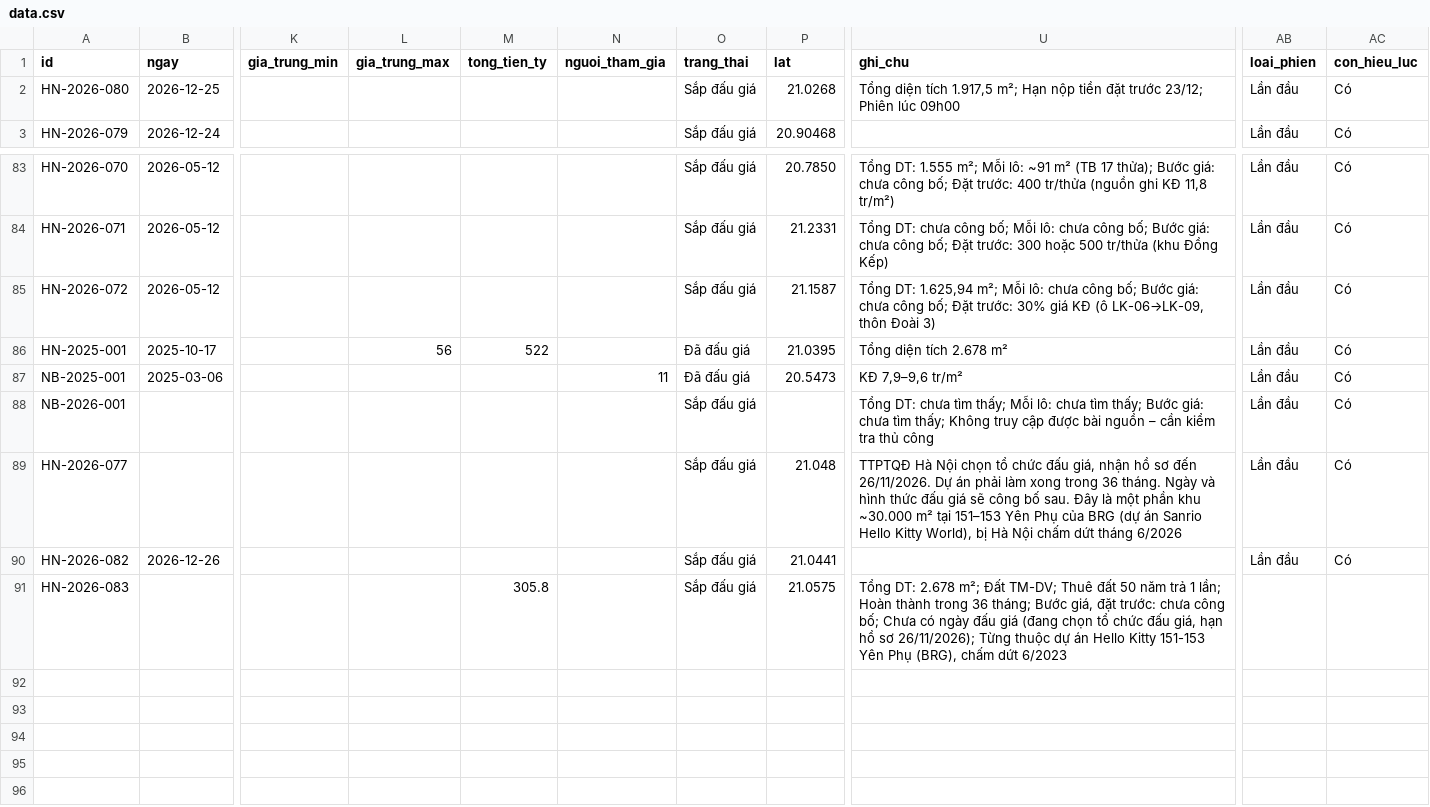
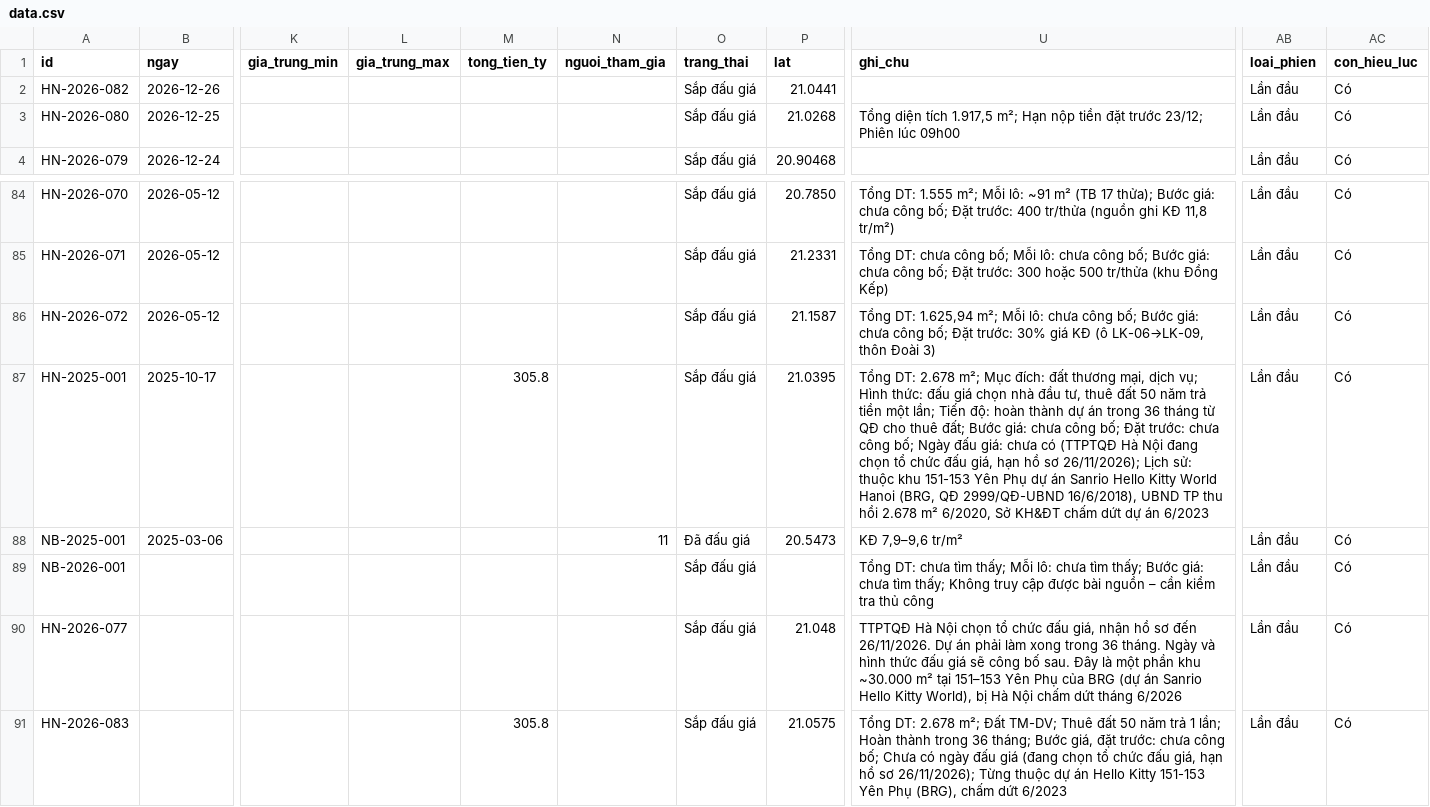
Before and after one commit to pnhimai98-creator/ban-do-dau-gia, a CSV file: data.csv, drawn as a sheet; only a part is shown, gaps mark what is left out; addresses are those after the commit; the diff names each change by its address in the sheet, - before the commit and + after, or states it on an @@ line.

Commit message:
Bảng tính: sửa 2 phiên

```diff
--- a/data.csv
+++ b/data.csv
@@ row 90 moved to row 2: HN-2026-082 @@
-L87 (gia_trung_max): 56
+L87 (gia_trung_max): (empty)
-M87 (tong_tien_ty): 522
+M87 (tong_tien_ty): 305.8
-O87 (trang_thai): Đã đấu giá
+O87 (trang_thai): Sắp đấu giá
-U87 (ghi_chu): Tổng diện tích 2.678 m²
+U87 (ghi_chu): Tổng DT: 2.678 m²; Mục đích: đất thương mại, dịch vụ; Hình thức: đấu giá chọn nhà đầu tư, thuê đất 50 năm trả tiền một lần; Tiến độ: hoàn thành dự án trong 36 tháng từ QĐ cho thuê đất; Bước giá: chưa công bố; Đặt trước: chưa công bố; Ngày đấu giá: chưa có (TTPTQĐ Hà Nội đang chọn tổ chức đấu giá, hạn hồ sơ 26/11/2026); Lịch sử: thuộc khu 151-153 Yên Phụ dự án Sanrio Hello Kitty World Hanoi (BRG, QĐ 2999/QĐ-UBND 16/6/2018), UBND TP thu hồi 2.678 m² 6/2020, Sở KH&ĐT chấm dứt dự án 6/2023
-AB91 (loai_phien): (empty)
+AB91 (loai_phien): Lần đầu
-AC91 (con_hieu_luc): (empty)
+AC91 (con_hieu_luc): Có
```
